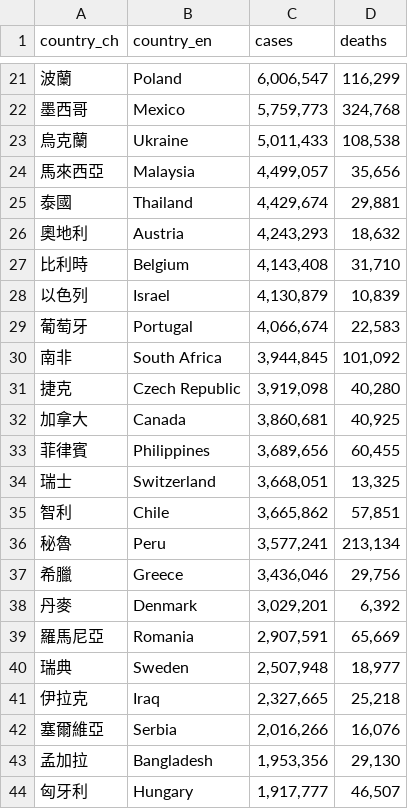
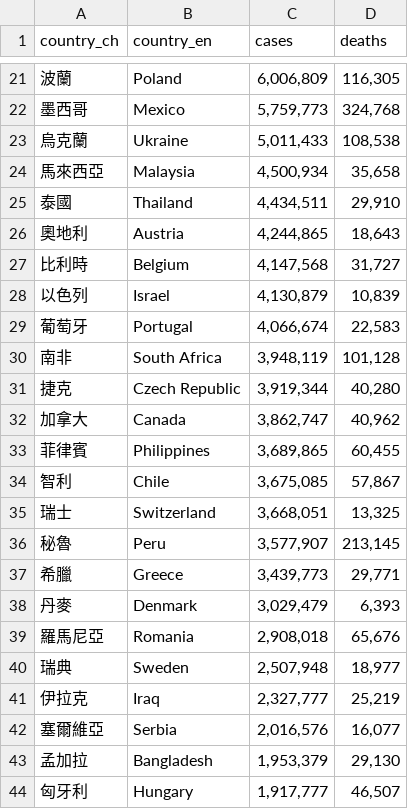
Before and after one commit to peter279k/cdc-data-mirror, a CSV file: covid19_global_cases_and_deaths.csv, drawn as a sheet; only a part is shown, gaps mark what is left out; the diff covers the shown part only.

```diff
--- a/covid19_global_cases_and_deaths.csv
+++ b/covid19_global_cases_and_deaths.csv
@@ -21,24 +21,24 @@ country_ch,country_en,cases,deaths
-波蘭,Poland,"6,006,547","116,299"
+波蘭,Poland,"6,006,809","116,305"
 墨西哥,Mexico,"5,759,773","324,768"
 烏克蘭,Ukraine,"5,011,433","108,538"
-馬來西亞,Malaysia,"4,499,057","35,656"
-泰國,Thailand,"4,429,674","29,881"
-奧地利,Austria,"4,243,293","18,632"
-比利時,Belgium,"4,143,408","31,710"
+馬來西亞,Malaysia,"4,500,934","35,658"
+泰國,Thailand,"4,434,511","29,910"
+奧地利,Austria,"4,244,865","18,643"
+比利時,Belgium,"4,147,568","31,727"
 以色列,Israel,"4,130,879","10,839"
 葡萄牙,Portugal,"4,066,674","22,583"
-南非,South Africa,"3,944,845","101,092"
-捷克,Czech Republic,"3,919,098","40,280"
-加拿大,Canada,"3,860,681","40,925"
-菲律賓,Philippines,"3,689,656","60,455"
+南非,South Africa,"3,948,119","101,128"
+捷克,Czech Republic,"3,919,344","40,280"
+加拿大,Canada,"3,862,747","40,962"
+菲律賓,Philippines,"3,689,865","60,455"
+智利,Chile,"3,675,085","57,867"
 瑞士,Switzerland,"3,668,051","13,325"
-智利,Chile,"3,665,862","57,851"
-秘魯,Peru,"3,577,241","213,134"
-希臘,Greece,"3,436,046","29,756"
-丹麥,Denmark,"3,029,201","6,392"
-羅馬尼亞,Romania,"2,907,591","65,669"
+秘魯,Peru,"3,577,907","213,145"
+希臘,Greece,"3,439,773","29,771"
+丹麥,Denmark,"3,029,479","6,393"
+羅馬尼亞,Romania,"2,908,018","65,676"
 瑞典,Sweden,"2,507,948","18,977"
-伊拉克,Iraq,"2,327,665","25,218"
-塞爾維亞,Serbia,"2,016,266","16,076"
-孟加拉,Bangladesh,"1,953,356","29,130"
+伊拉克,Iraq,"2,327,777","25,219"
+塞爾維亞,Serbia,"2,016,576","16,077"
+孟加拉,Bangladesh,"1,953,379","29,130"
 匈牙利,Hungary,"1,917,777","46,507"
```
Also changed, not shown: 1 added row, 1 removed row and 126 edited cells elsewhere in this file, 3 other files.
